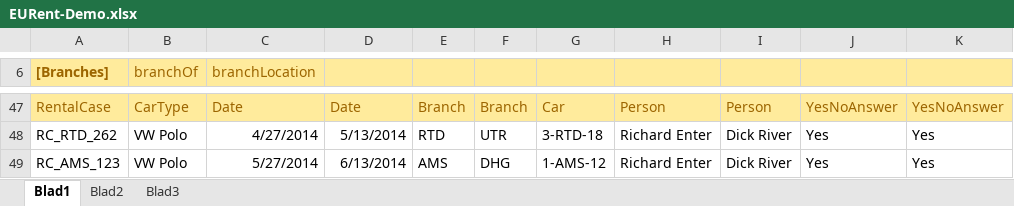
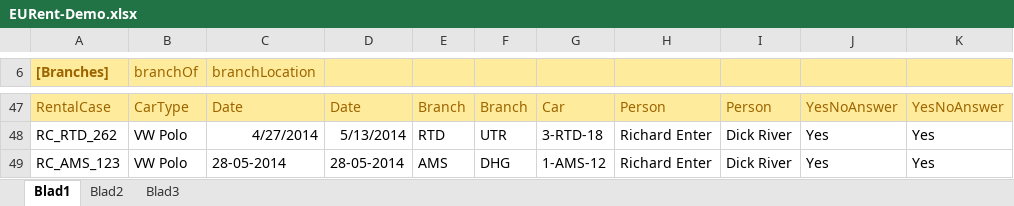
Before and after one commit to AmpersandTarski/ampersand-models, an Excel workbook: EURent/EURent-Demo.xlsx, sheet Blad1, drawn as a sheet; only a part is shown, gaps mark what is left out; values as stored, in another font and other column widths than the file's, no borders; the diff names each change by its address in the sheet, - before the commit and + after, or states it on an @@ line.

```diff
--- a/EURent/EURent-Demo.xlsx (sheet Blad1)
+++ b/EURent/EURent-Demo.xlsx (sheet Blad1)
-C49 (branchLocation): 5/27/2014
+C49 (branchLocation): 28-05-2014
-D49: 6/13/2014
+D49: 28-05-2014
```
Also changed, not shown: 11 other files.
